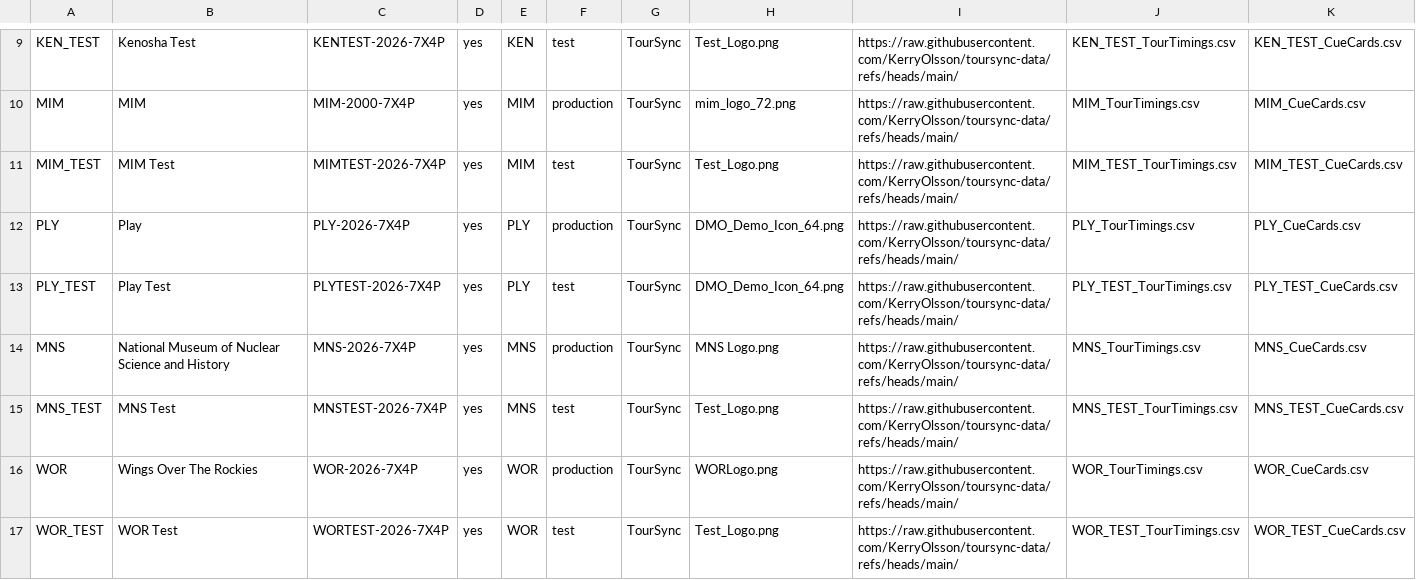
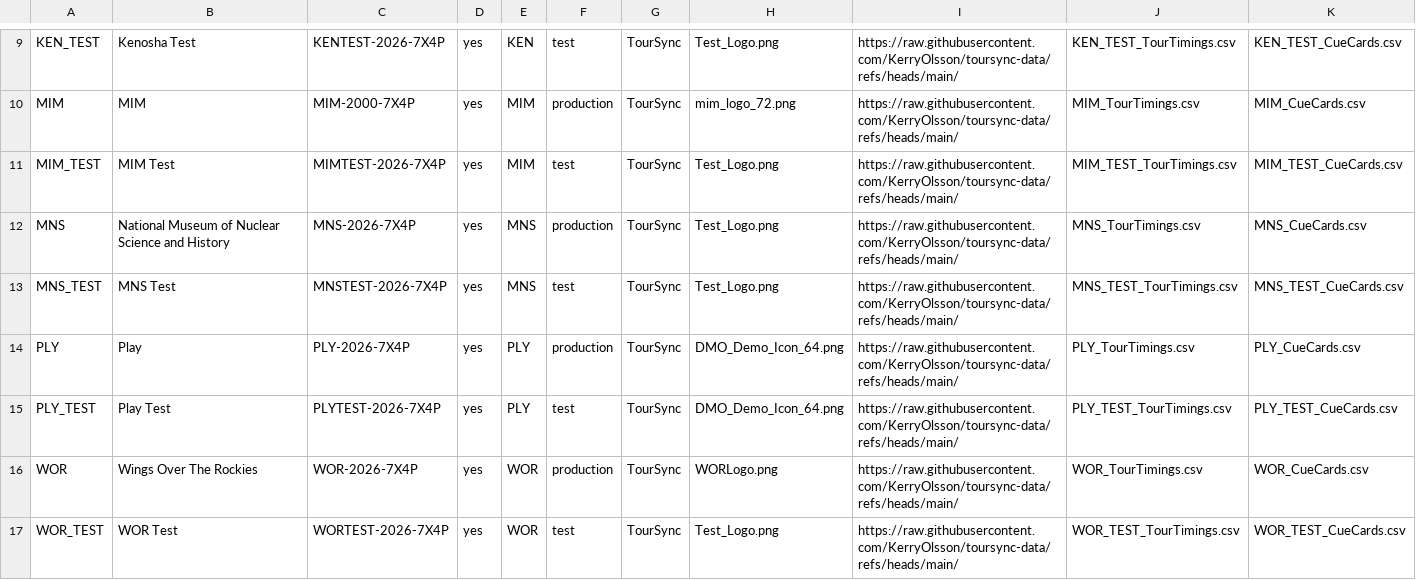
Before and after one commit to KerryOlsson/toursync-data, a CSV file: Museum_Config.csv, drawn as a sheet; only a part is shown, gaps mark what is left out; removed rows and columns are numbered as before the commit, all else as after; rows hold the shown columns only; the diff names each change by its address in the sheet, - before the commit and + after, or states it on an @@ line.

Commit message:
Museum Config publish V1.10 • 16 rows • Jun 11, 2026 at 5:47 PM

```diff
--- a/Museum_Config.csv
+++ b/Museum_Config.csv
+row 12: MNS | National Museum of Nuclear Science and History | MNS-2026-7X4P | yes | MNS | production | TourSync | Test_Logo.png | https://raw.githubusercontent.com/KerryOlsson/toursync-data/refs/heads/main/ | MNS_TourTimings.csv | MNS_CueCards.csv
@@ row 15 moved to row 13: MNS_TEST @@
-row 14: MNS | National Museum of Nuclear Science and History | MNS-2026-7X4P | yes | MNS | production | TourSync | MNS Logo.png | https://raw.githubusercontent.com/KerryOlsson/toursync-data/refs/heads/main/ | MNS_TourTimings.csv | MNS_CueCards.csv
```
